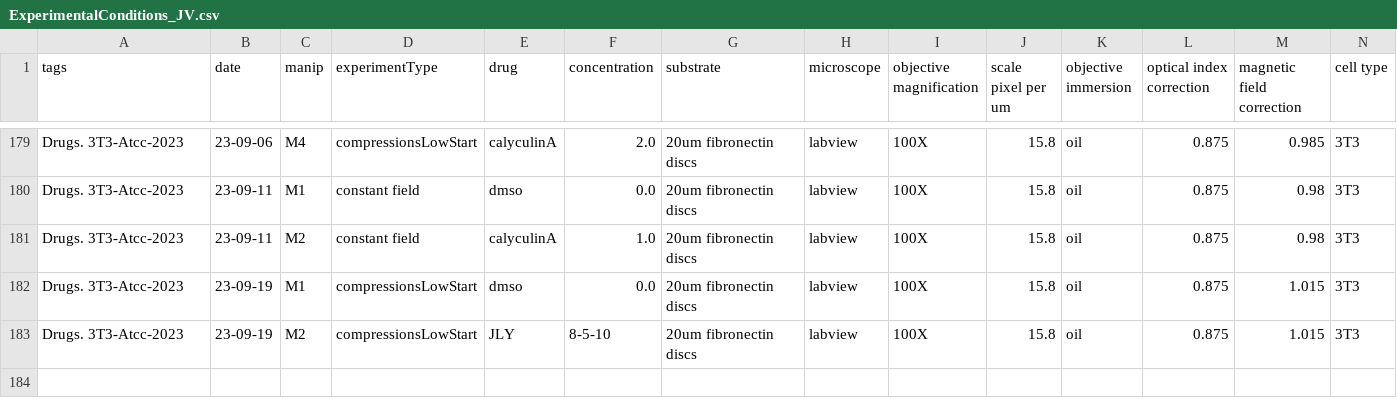
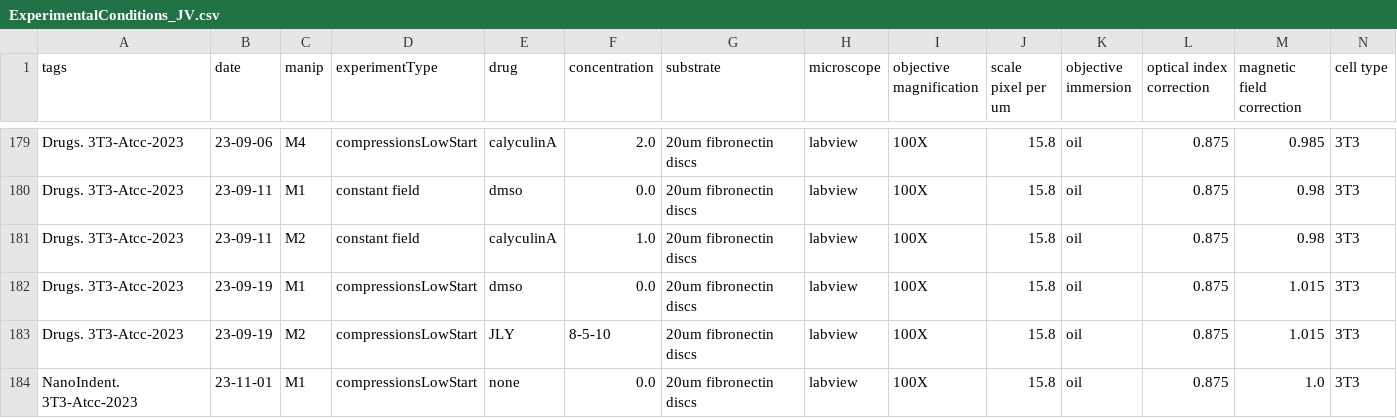
Before and after one commit to jvermeil-biophys/CortExplore, a CSV file: Data_Experimental_JV/ExperimentalConditions_JV.csv, drawn as a sheet; only a part is shown, gaps mark what is left out; rows hold the shown columns only; the diff names each change by its address in the sheet, - before the commit and + after, or states it on an @@ line.

Commit message:
Analyzed nano-indenter expts

```diff
--- a/Data_Experimental_JV/ExperimentalConditions_JV.csv
+++ b/Data_Experimental_JV/ExperimentalConditions_JV.csv
+row 184: NanoIndent. 3T3-Atcc-2023 | 23-11-01 | M1 | compressionsLowStart | none | 0.0 | 20um fibronectin discs | labview | 100X | 15.8 | oil | 0.875 | 1.0 | 3T3
```
Also changed, not shown: 4 other files.
